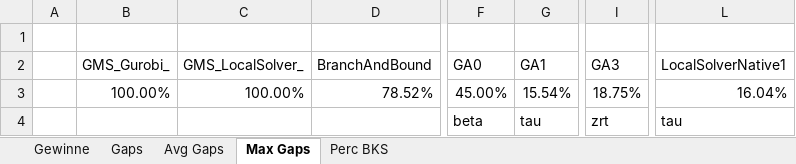
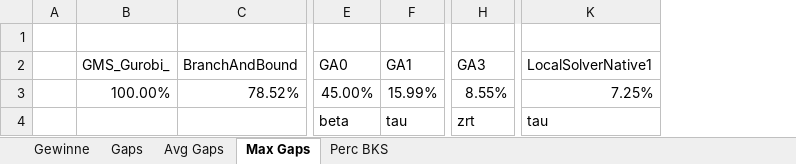
Before and after one commit to 0x17/NumericEvaluationScripts, an Excel workbook: EvalVBA.xlsm, sheet Max Gaps, drawn as a sheet; only a part is shown, gaps mark what is left out; values as stored, in another font and other column widths than the file's, no borders; removed rows and columns are numbered as before the commit, all else as after; the diff names each change by its address in the sheet, - before the commit and + after, or states it on an @@ line.

```diff
--- a/EvalVBA.xlsm (sheet Max Gaps)
+++ b/EvalVBA.xlsm (sheet Max Gaps)
-column C (GMS_LocalSolver_), row 3: 100.00%
-F3 (GA1): 15.54%
+F3 (GA1): 15.99%
-H3 (GA3): 18.75%
+H3 (GA3): 8.55%
-K3 (LocalSolverNative1): 16.04%
+K3 (LocalSolverNative1): 7.25%
```
Also changed, not shown: sheet Gaps, sheet Gewinne, sheet Perc BKS, sheet Avg Gaps, 5 other files.
